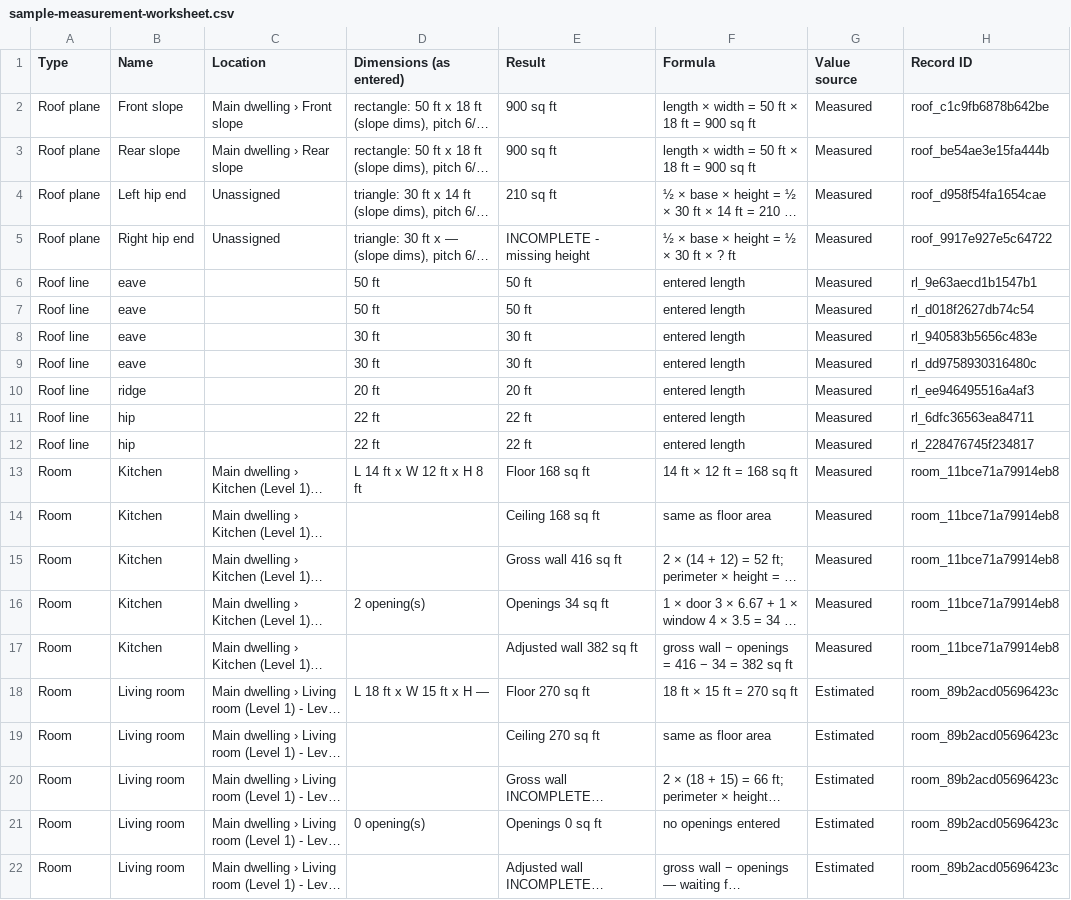
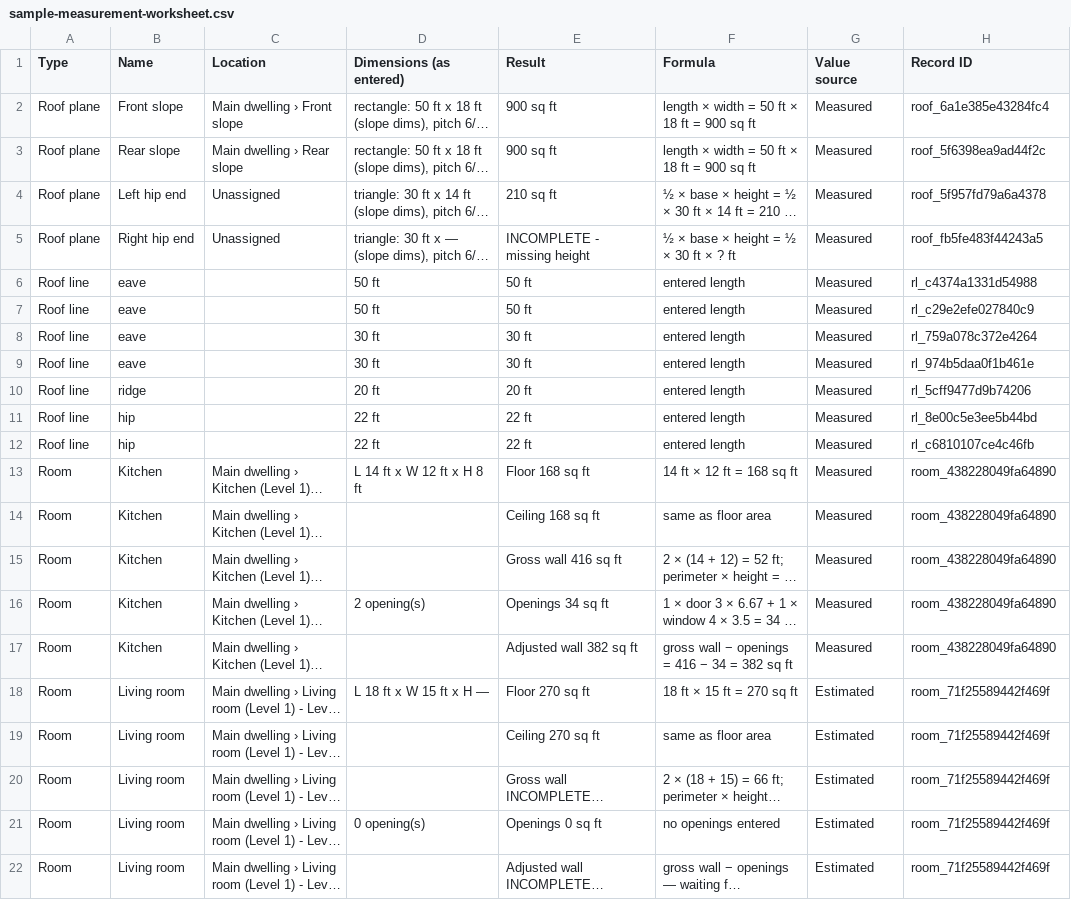
Before and after one commit to SpectreRSG/FieldShield, a CSV file: samples/sample-measurement-worksheet.csv, drawn as a sheet; long unchanged cells end in …; the diff names each change by its address in the sheet, - before the commit and + after, or states it on an @@ line.

```diff
--- a/samples/sample-measurement-worksheet.csv
+++ b/samples/sample-measurement-worksheet.csv
-H2 (Record ID): roof_c1c9fb6878b642be
+H2 (Record ID): roof_6a1e385e43284fc4
-H3 (Record ID): roof_be54ae3e15fa444b
+H3 (Record ID): roof_5f6398ea9ad44f2c
-H4 (Record ID): roof_d958f54fa1654cae
+H4 (Record ID): roof_5f957fd79a6a4378
-H5 (Record ID): roof_9917e927e5c64722
+H5 (Record ID): roof_fb5fe483f44243a5
-H6 (Record ID): rl_9e63aecd1b1547b1
+H6 (Record ID): rl_c4374a1331d54988
-H7 (Record ID): rl_d018f2627db74c54
+H7 (Record ID): rl_c29e2efe027840c9
-H8 (Record ID): rl_940583b5656c483e
+H8 (Record ID): rl_759a078c372e4264
-H9 (Record ID): rl_dd9758930316480c
+H9 (Record ID): rl_974b5daa0f1b461e
-H10 (Record ID): rl_ee946495516a4af3
+H10 (Record ID): rl_5cff9477d9b74206
-H11 (Record ID): rl_6dfc36563ea84711
+H11 (Record ID): rl_8e00c5e3ee5b44bd
-H12 (Record ID): rl_228476745f234817
+H12 (Record ID): rl_c6810107ce4c46fb
-H13:H17 (Record ID): room_11bce71a79914eb8
+H13:H17 (Record ID): room_438228049fa64890
-H18:H22 (Record ID): room_89b2acd05696423c
+H18:H22 (Record ID): room_71f25589442f469f
```
Also changed, not shown: samples/sample-qc-findings.csv, 17 other files.
